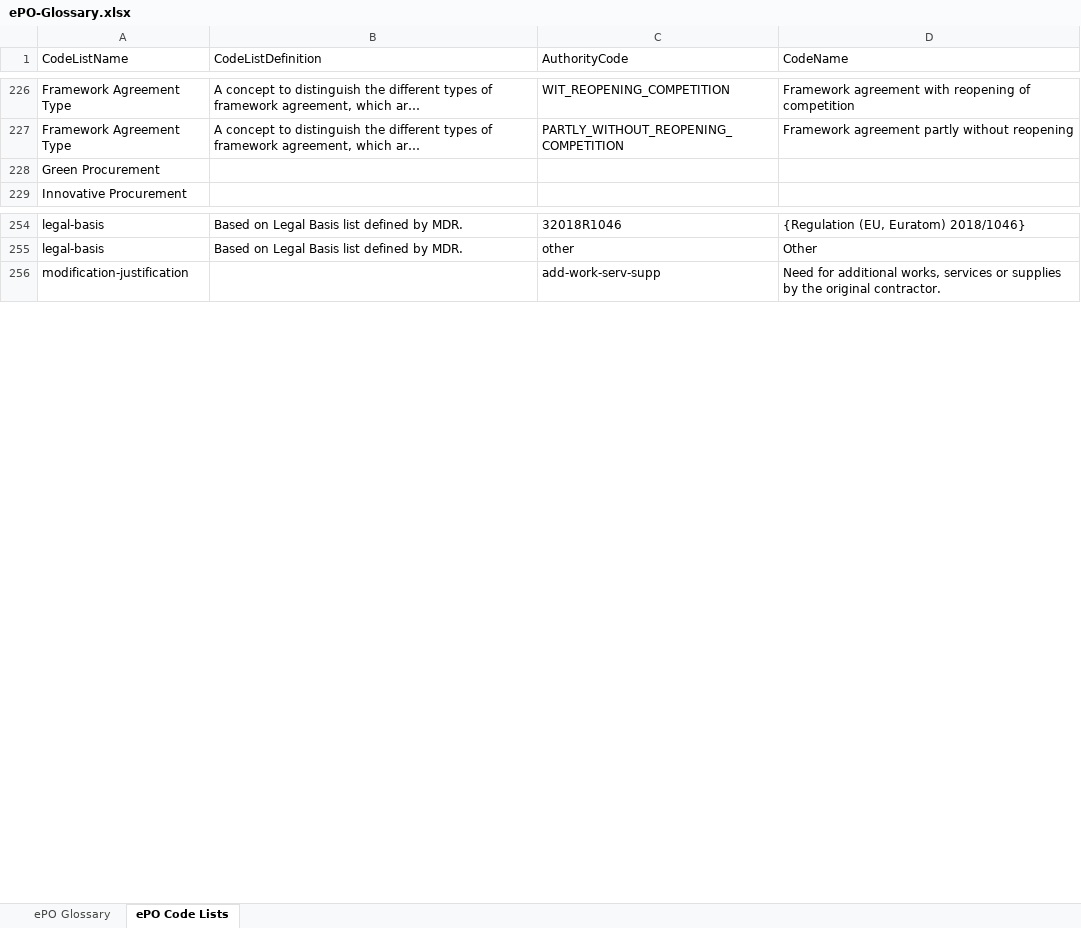
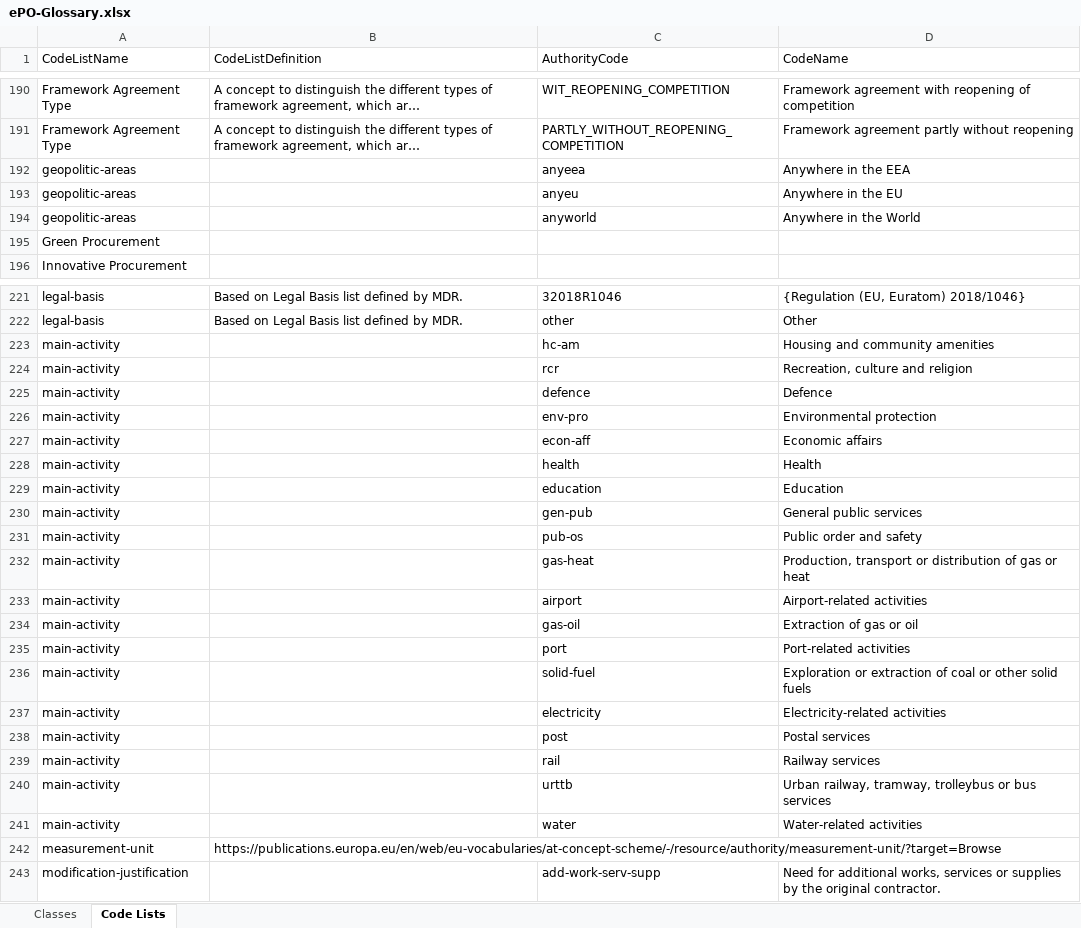
Before and after one commit to OP-TED/ePO, an Excel workbook: v2.0.1/02-Glossary/ePO-Glossary.xlsx, sheet Code Lists, drawn as a sheet; only a part is shown, gaps mark what is left out; long unchanged cells end in …; values as stored, in another font and other column widths than the file's, no borders; table styles not drawn; the diff covers the shown part only; the diff names each change by its address in the sheet, - before the commit and + after, or states it on an @@ line.

Commit message:
Updated version of the glossary

```diff
--- a/v2.0.1/02-Glossary/ePO-Glossary.xlsx (sheet Code Lists)
+++ b/v2.0.1/02-Glossary/ePO-Glossary.xlsx (sheet Code Lists)
-sheet tab: ePO Glossary
+sheet tab: Classes
-sheet tab: ePO Code Lists
+sheet tab: Code Lists
+row 192: geopolitic-areas |  | anyeea | Anywhere in the EEA
+row 193: geopolitic-areas |  | anyeu | Anywhere in the EU
+row 194: geopolitic-areas |  | anyworld | Anywhere in the World
+row 223: main-activity |  | hc-am | Housing and community amenities
+row 224: main-activity |  | rcr | Recreation, culture and religion
+row 225: main-activity |  | defence | Defence
+row 226: main-activity |  | env-pro | Environmental protection
+row 227: main-activity |  | econ-aff | Economic affairs
+row 228: main-activity |  | health | Health
+row 229: main-activity |  | education | Education
+row 230: main-activity |  | gen-pub | General public services
+row 231: main-activity |  | pub-os | Public order and safety
+row 232: main-activity |  | gas-heat | Production, transport or distribution of gas or heat
+row 233: main-activity |  | airport | Airport-related activities
+row 234: main-activity |  | gas-oil | Extraction of gas or oil
+row 235: main-activity |  | port | Port-related activities
+row 236: main-activity |  | solid-fuel | Exploration or extraction of coal or other solid fuels
+row 237: main-activity |  | electricity | Electricity-related activities
+row 238: main-activity |  | post | Postal services
+row 239: main-activity |  | rail | Railway services
+row 240: main-activity |  | urttb | Urban railway, tramway, trolleybus or bus services
+row 241: main-activity |  | water | Water-related activities
+row 242: measurement-unit | https://publications.europa.eu/en/web/eu-vocabularies/at-concept-scheme/-/resource/authority/measurement-unit/?target=Browse
```
Also changed, not shown: 21 added rows, 64 removed rows and 73 edited cells elsewhere in this sheet, sheet Classes, 2 other files.
